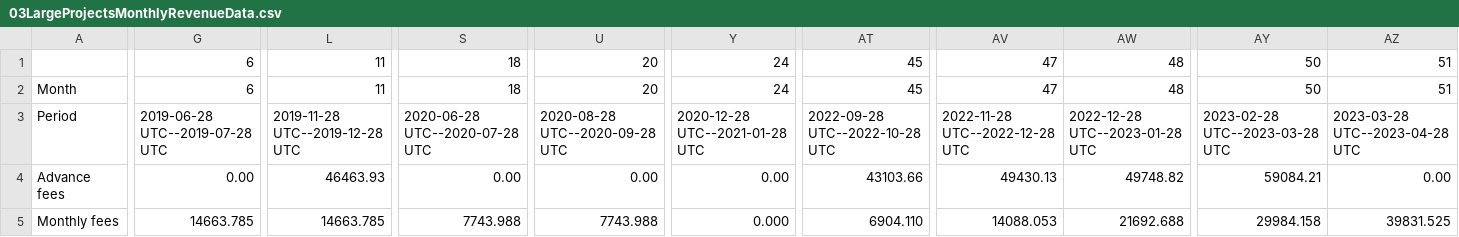
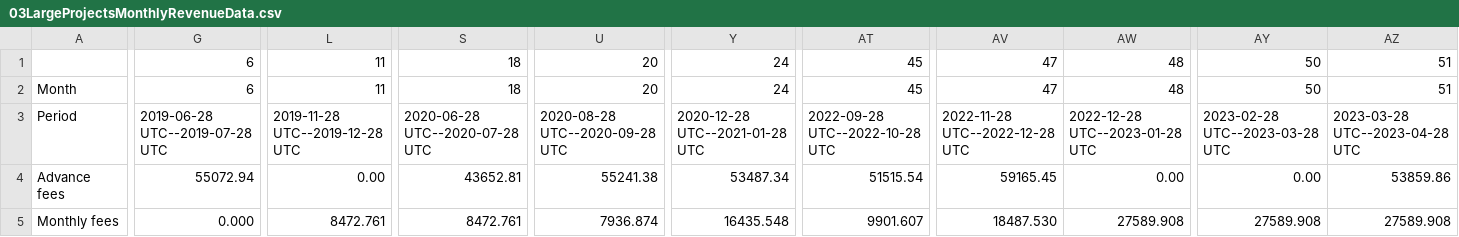
Before and after one commit to BernardoMB/cash-flow-analysis, a CSV file: 03LargeProjectsMonthlyRevenueData.csv, drawn as a sheet; only a part is shown, gaps mark what is left out; the diff covers the shown part only; the diff names each change by its address in the sheet, - before the commit and + after, or states it on an @@ line.

```diff
--- a/03LargeProjectsMonthlyRevenueData.csv
+++ b/03LargeProjectsMonthlyRevenueData.csv
-G4: 0.00
+G4: 55072.94
-L4: 46463.93
+L4: 0.00
-S4: 0.00
+S4: 43652.81
-U4: 0.00
+U4: 55241.38
-Y4: 0.00
+Y4: 53487.34
-AT4: 43103.66
+AT4: 51515.54
-AV4: 49430.13
+AV4: 59165.45
-AW4: 49748.82
+AW4: 0.00
-AY4: 59084.21
+AY4: 0.00
-AZ4: 0.00
+AZ4: 53859.86
-G5: 14663.785
+G5: 0.000
-L5: 14663.785
+L5: 8472.761
-S5: 7743.988
+S5: 8472.761
-U5: 7743.988
+U5: 7936.874
-Y5: 0.000
+Y5: 16435.548
-AT5: 6904.110
+AT5: 9901.607
-AV5: 14088.053
+AV5: 18487.530
-AW5: 21692.688
+AW5: 27589.908
-AY5: 29984.158
+AY5: 27589.908
-AZ5: 39831.525
+AZ5: 27589.908
```
Also changed, not shown: 1 added row, 1 removed row and 54 edited cells elsewhere in this file, 01LandingsRevenueData.csv, 02SmallProjectsMonthlyRevenueData.csv, 18 other files.
